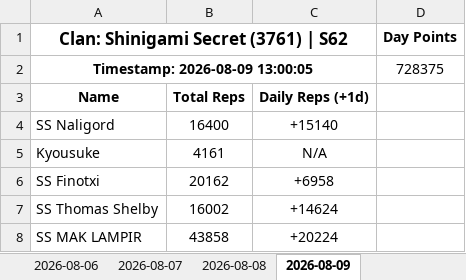
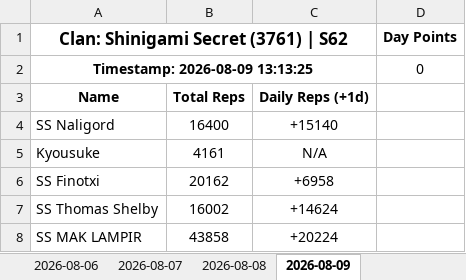
Before and after one commit to Abyssteroth/ShinigamiSecret-Reps, an Excel workbook: clan_3761.xlsx, sheet 2026-08-09, drawn as a sheet; only a part is shown; values as stored, in another font and other column widths than the file's, no borders; removed rows and columns are numbered as before the commit, all else as after; the diff names each change by its address in the sheet, - before the commit and + after, or states it on an @@ line.

```diff
--- a/clan_3761.xlsx (sheet 2026-08-09)
+++ b/clan_3761.xlsx (sheet 2026-08-09)
-row 2: Timestamp: 2026-08-09 13:00:05 |  |  | 728375
+row 2: Timestamp: 2026-08-09 13:13:25 |  |  | 0
```
Also changed, not shown: 4 other files.
